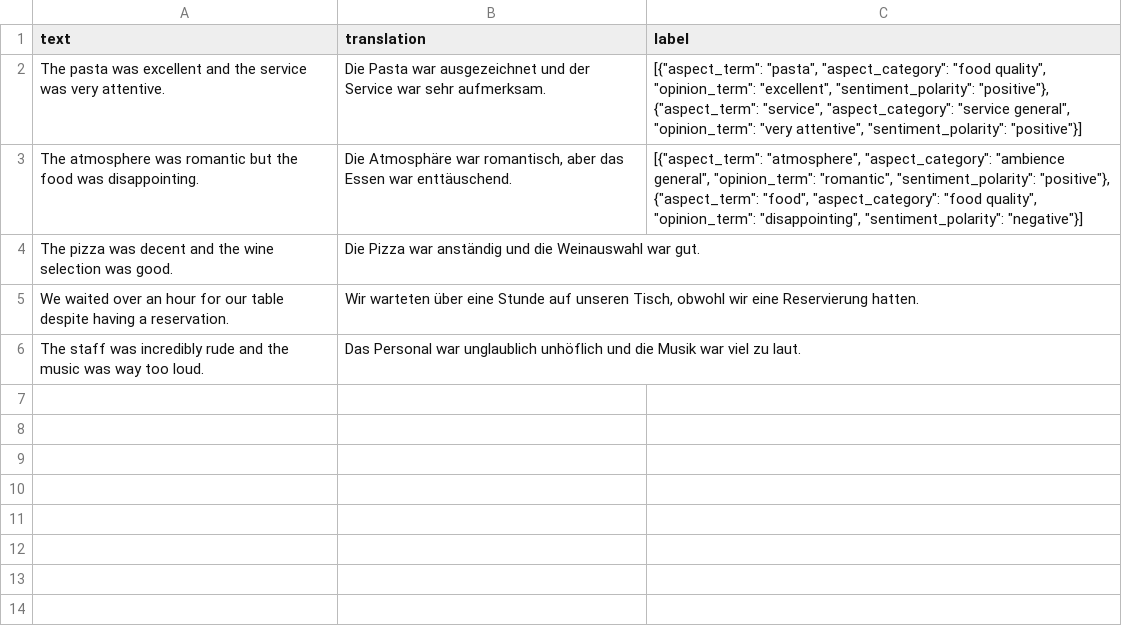
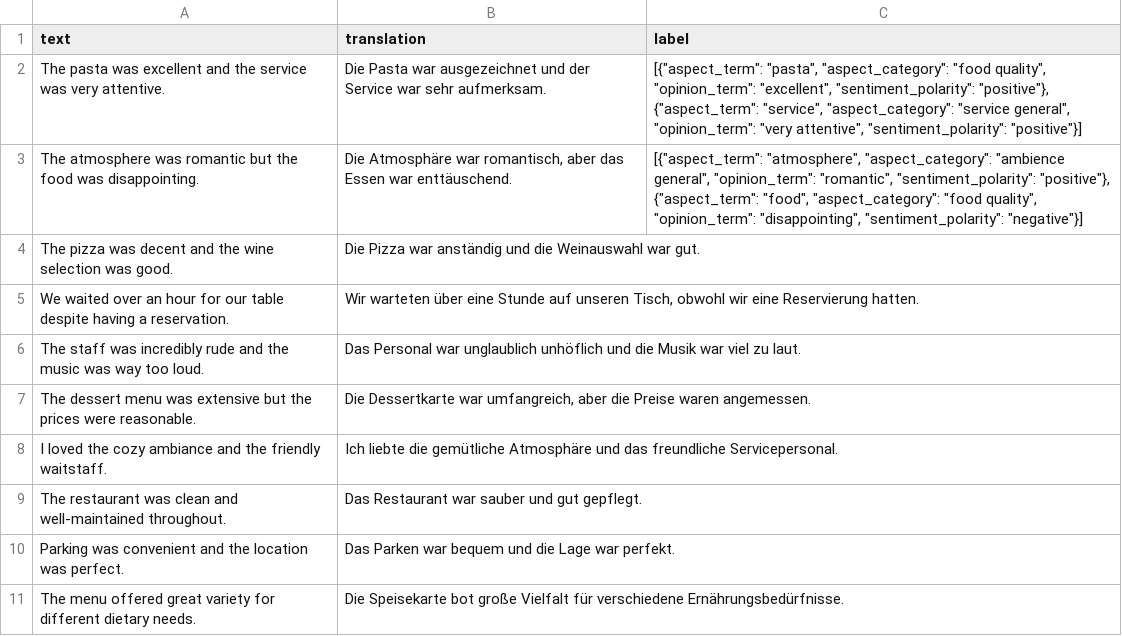
Before and after one commit to NilsHellwig/ABSA-annotation-tool, a CSV file: examples/restaurant_reviews.csv, drawn as a sheet.

Commit message:
feat: Update CLI flags for AI suggestions and implicit aspect handling for improved clarity feat: Add additional restaurant reviews to examples for enhanced testing

```diff
--- a/examples/restaurant_reviews.csv
+++ b/examples/restaurant_reviews.csv
@@ -6 +6,6 @@ text,translation,label
 "The staff was incredibly rude and the music was way too loud.","Das Personal war unglaublich unhöflich und die Musik war viel zu laut.",""
+"The dessert menu was extensive but the prices were reasonable.","Die Dessertkarte war umfangreich, aber die Preise waren angemessen.",""
+"I loved the cozy ambiance and the friendly waitstaff.","Ich liebte die gemütliche Atmosphäre und das freundliche Servicepersonal.",""
+"The restaurant was clean and well-maintained throughout.","Das Restaurant war sauber und gut gepflegt.",""
+"Parking was convenient and the location was perfect.","Das Parken war bequem und die Lage war perfekt.",""
+"The menu offered great variety for different dietary needs.","Die Speisekarte bot große Vielfalt für verschiedene Ernährungsbedürfnisse.",""
```
Also changed, not shown: 3 other files.
